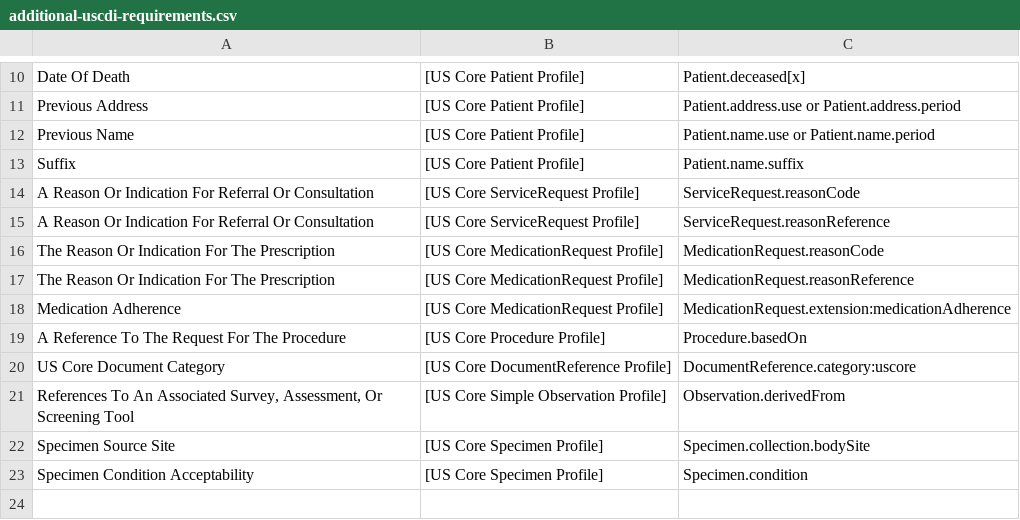
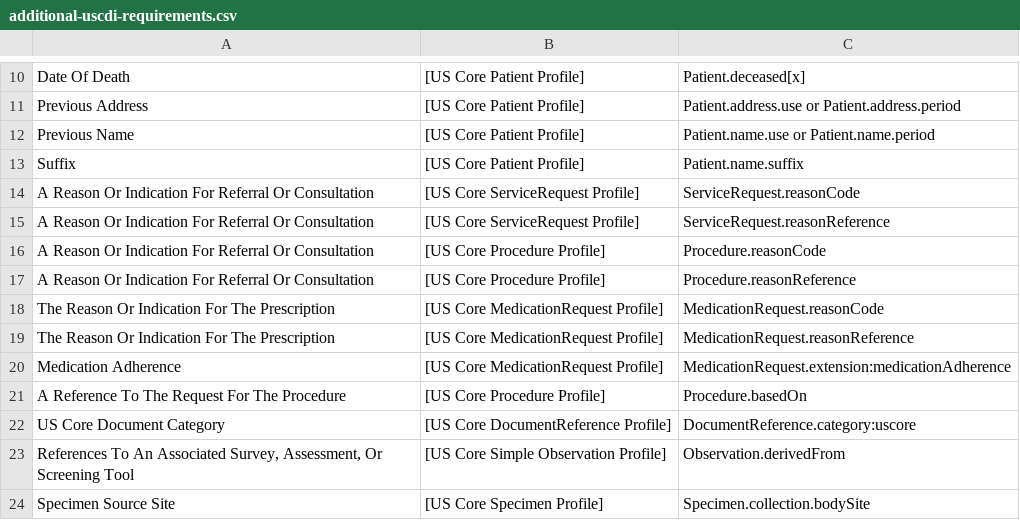
Before and after one commit to jmandel/USCDI4-Sandbox, a CSV file: input/data/additional-uscdi-requirements.csv, drawn as a sheet; only a part is shown, gaps mark what is left out; the shorter side is filled out with more unchanged rows.

```diff
--- a/input/data/additional-uscdi-requirements.csv
+++ b/input/data/additional-uscdi-requirements.csv
@@ -15,2 +15,4 @@ A Reason Or Indication For Referral Or Consultation,[US Core ServiceRequest Prof
 A Reason Or Indication For Referral Or Consultation,[US Core ServiceRequest Profile],ServiceRequest.reasonReference
+A Reason Or Indication For Referral Or Consultation,[US Core Procedure Profile],Procedure.reasonCode
+A Reason Or Indication For Referral Or Consultation,[US Core Procedure Profile],Procedure.reasonReference
 The Reason Or Indication For The Prescription,[US Core MedicationRequest Profile],MedicationRequest.reasonCode
```
Also changed, not shown: 55 other files.
